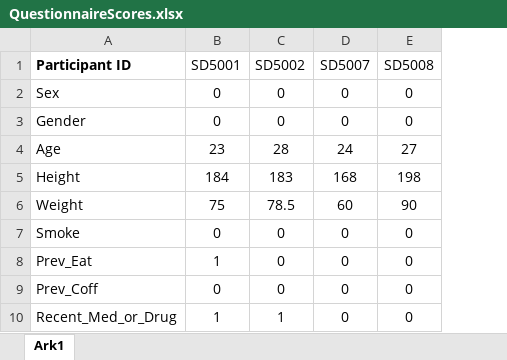
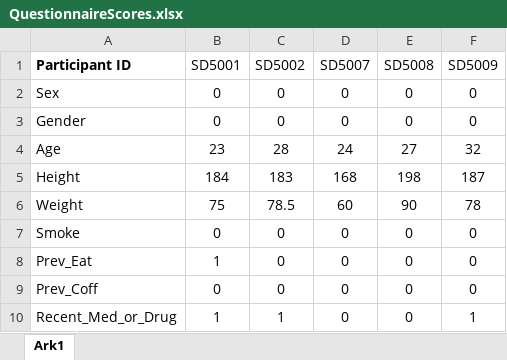
Before and after one commit to AndrlmMass/Ketamine-project, an Excel workbook: DataCollection/QuestionnaireData/QuestionnaireScores.xlsx, sheet Ark1, drawn as a sheet; only a part is shown; values as stored, in another font and other column widths than the file's, no borders; the diff names each change by its address in the sheet, - before the commit and + after, or states it on an @@ line.

Commit message:
Added more details from quest data

```diff
--- a/DataCollection/QuestionnaireData/QuestionnaireScores.xlsx (sheet Ark1)
+++ b/DataCollection/QuestionnaireData/QuestionnaireScores.xlsx (sheet Ark1)
+column F (SD5009), rows 2-10: 0 | 0 | 32 | 187 | 78 | 0 | 0 | 0 | 1
```
